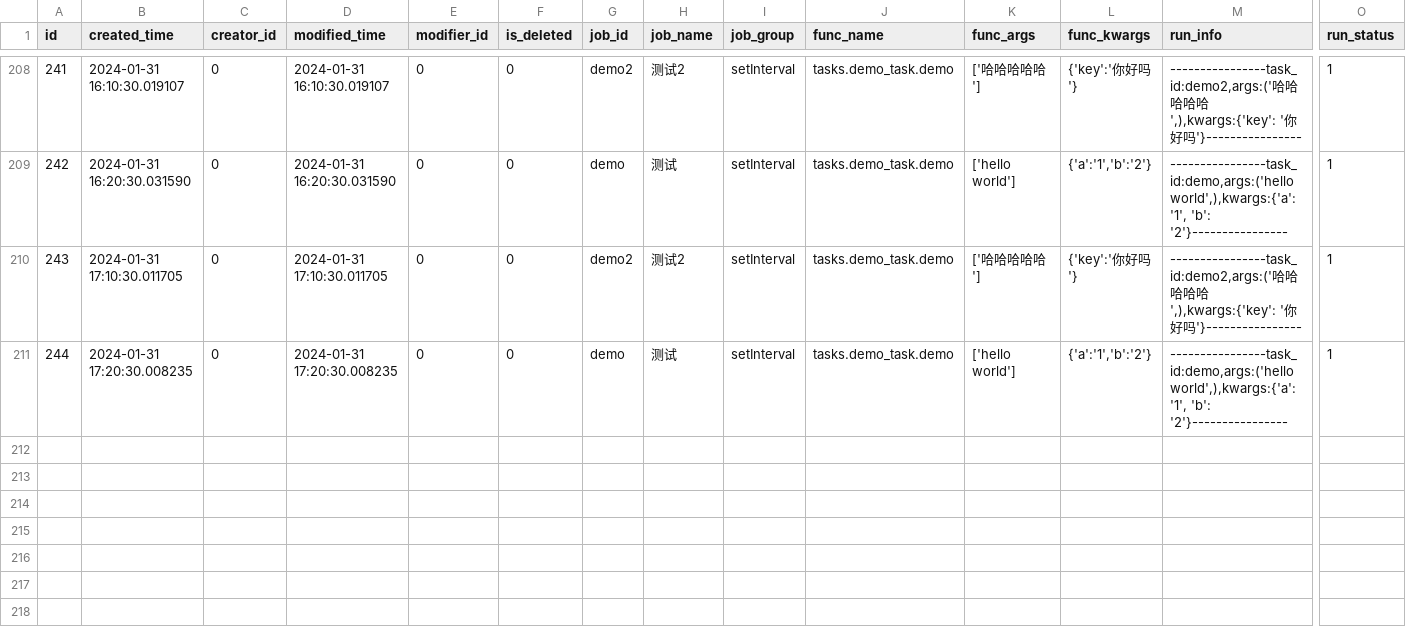
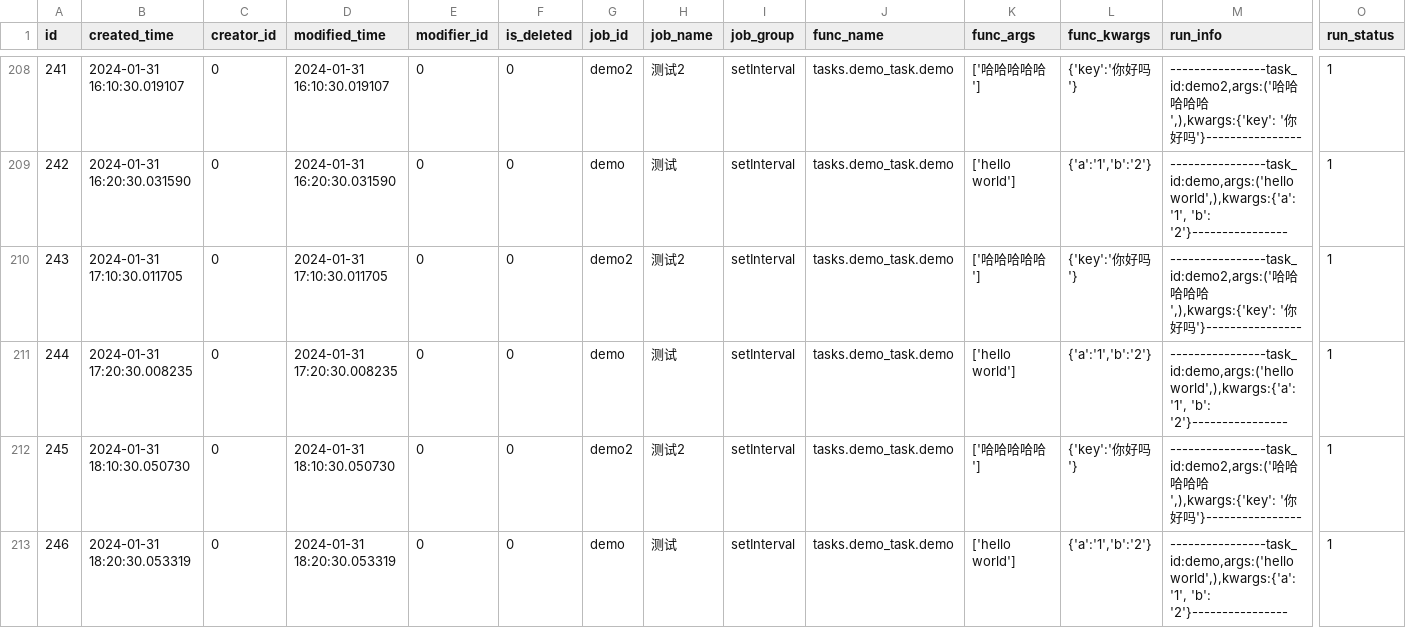
Before and after one commit to chiakiwang/hipy-server, a CSV file: app/db/init_data/job_log.csv, drawn as a sheet; only a part is shown, gaps mark what is left out; rows hold the shown columns only; the diff names each change by its address in the sheet, - before the commit and + after, or states it on an @@ line.

```diff
--- a/app/db/init_data/job_log.csv
+++ b/app/db/init_data/job_log.csv
+row 212: 245 | 2024-01-31 18:10:30.050730 | 0 | 2024-01-31 18:10:30.050730 | 0 | 0 | demo2 | 测试2 | setInterval | tasks.demo_task.demo | ['哈哈哈哈哈'] | {'key':'你好吗'} | ----------------task_id:demo2,args:('哈哈哈哈哈',),kwargs:{'key': '你好吗'}---------------- | 1
+row 213: 246 | 2024-01-31 18:20:30.053319 | 0 | 2024-01-31 18:20:30.053319 | 0 | 0 | demo | 测试 | setInterval | tasks.demo_task.demo | ['hello world'] | {'a':'1','b':'2'} | ----------------task_id:demo,args:('hello world',),kwargs:{'a': '1', 'b': '2'}---------------- | 1
```
Also changed, not shown: app/db/init_data/job.csv.
